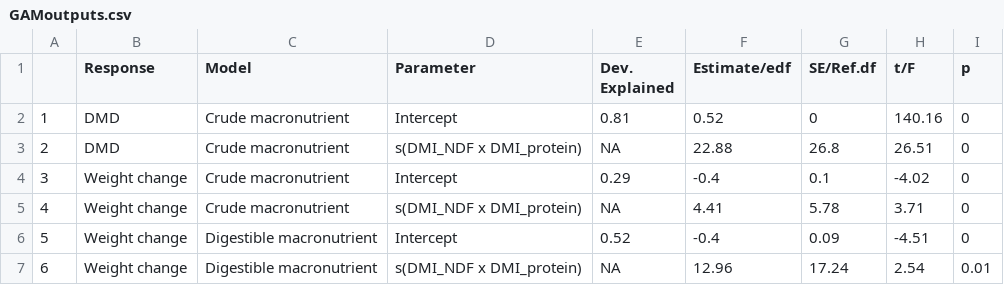
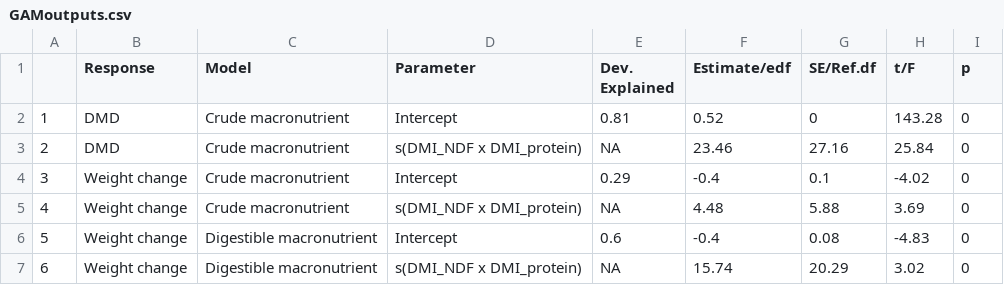
Before and after one commit to jballuffi/NutritionalGeometryHares, a CSV file: Output/stats/GAMoutputs.csv, drawn as a sheet.

```diff
--- a/Output/stats/GAMoutputs.csv
+++ b/Output/stats/GAMoutputs.csv
@@ -1,7 +1,7 @@
 "","Response","Model","Parameter","Dev. Explained","Estimate/edf","SE/Ref.df","t/F","p"
-"1","DMD","Crude macronutrient","Intercept",0.81,0.52,0,140.16,0
-"2","DMD","Crude macronutrient","s(DMI_NDF x DMI_protein)",NA,22.88,26.8,26.51,0
+"1","DMD","Crude macronutrient","Intercept",0.81,0.52,0,143.28,0
+"2","DMD","Crude macronutrient","s(DMI_NDF x DMI_protein)",NA,23.46,27.16,25.84,0
 "3","Weight change","Crude macronutrient","Intercept",0.29,-0.4,0.1,-4.02,0
-"4","Weight change","Crude macronutrient","s(DMI_NDF x DMI_protein)",NA,4.41,5.78,3.71,0
-"5","Weight change","Digestible macronutrient","Intercept",0.52,-0.4,0.09,-4.51,0
-"6","Weight change","Digestible macronutrient","s(DMI_NDF x DMI_protein)",NA,12.96,17.24,2.54,0.01
+"4","Weight change","Crude macronutrient","s(DMI_NDF x DMI_protein)",NA,4.48,5.88,3.69,0
+"5","Weight change","Digestible macronutrient","Intercept",0.6,-0.4,0.08,-4.83,0
+"6","Weight change","Digestible macronutrient","s(DMI_NDF x DMI_protein)",NA,15.74,20.29,3.02,0
```
Also changed, not shown: 3 other files.
